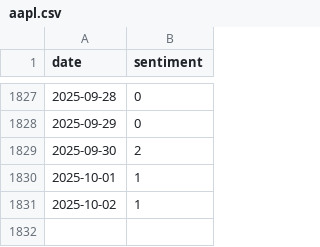
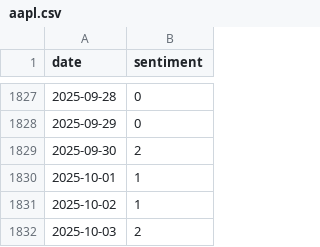
Before and after one commit to autonomous-web-org/news-sentiment, a CSV file: webapp/src/assets/data/nasdaq/aapl.csv, drawn as a sheet; only a part is shown, gaps mark what is left out; the diff names each change by its address in the sheet, - before the commit and + after, or states it on an @@ line.

Commit message:
NASDAQ AAPL: add 1 days through 2025-10-03

```diff
--- a/webapp/src/assets/data/nasdaq/aapl.csv
+++ b/webapp/src/assets/data/nasdaq/aapl.csv
+row 1832: 2025-10-03 | 2
```
